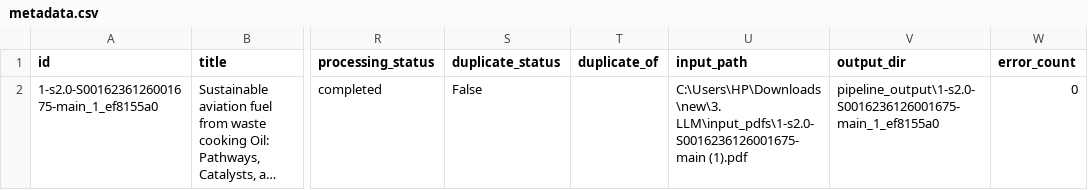
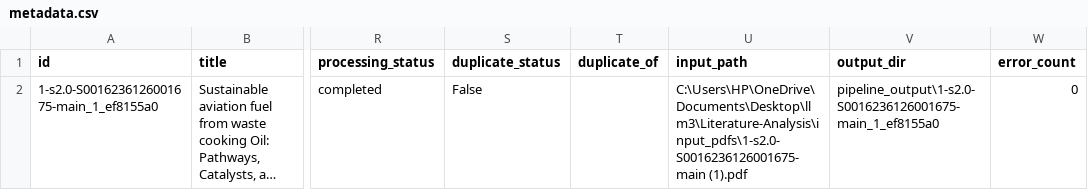
Before and after one commit to HarisFarooq23/Literature-Analysis, a CSV file: pipeline_output/1-s2.0-S0016236126001675-main_1_ef8155a0/metadata.csv, drawn as a sheet; only a part is shown, gaps mark what is left out; long unchanged cells end in …; the diff names each change by its address in the sheet, - before the commit and + after, or states it on an @@ line.

```diff
--- a/pipeline_output/1-s2.0-S0016236126001675-main_1_ef8155a0/metadata.csv
+++ b/pipeline_output/1-s2.0-S0016236126001675-main_1_ef8155a0/metadata.csv
-U2 (input_path): C:\Users\HP\Downloads\new\3. LLM\input_pdfs\1-s2.0-S0016236126001675-main (1).pdf
+U2 (input_path): C:\Users\HP\OneDrive\Documents\Desktop\llm3\Literature-Analysis\input_pdfs\1-s2.0-S0016236126001675-main (1).pdf
```
Also changed, not shown: pipeline_output/1-s2.0-S0016236122031726-main_76823383/metadata.csv, pipeline_output/1-s2.0-S0920586124003894-main_2_cca3ea11/metadata.csv, 15 other files.
